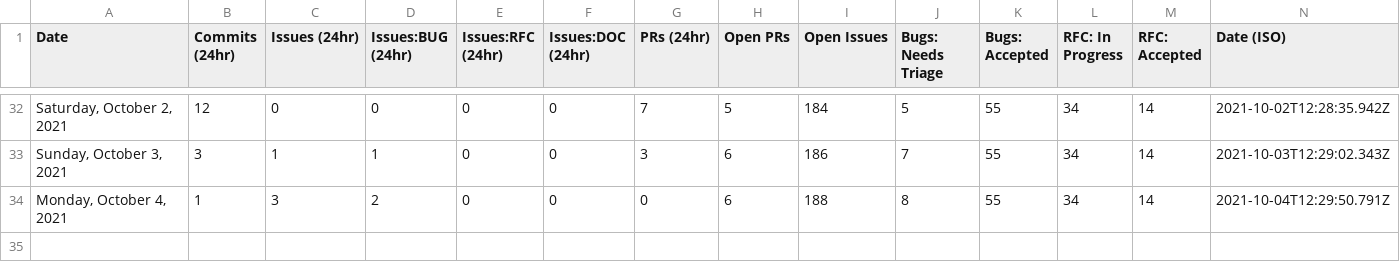
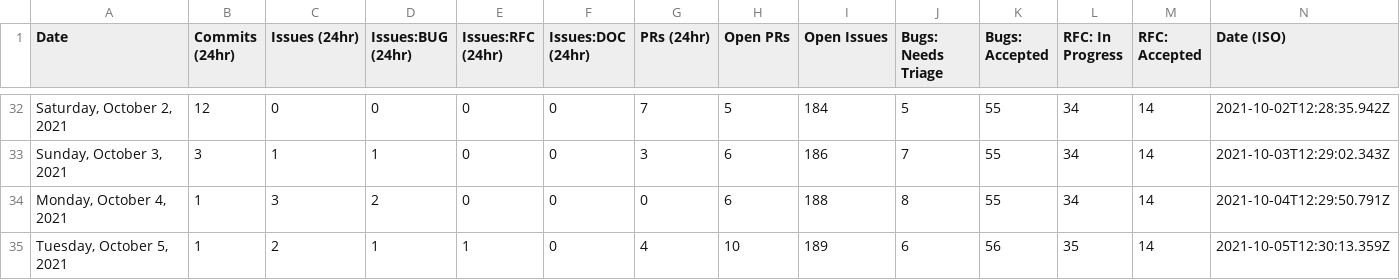
Before and after one commit to trashhalo/astro, a CSV file: scripts/stats/stats.csv, drawn as a sheet; only a part is shown, gaps mark what is left out.

```diff
--- a/scripts/stats/stats.csv
+++ b/scripts/stats/stats.csv
@@ -34 +34,2 @@ Date,Commits (24hr),Issues (24hr),Issues:BUG (24hr),Issues:RFC (24hr),Issues:DOC
 "Monday, October 4, 2021",1,3,2,0,0,0,6,188,8,55,34,14,"2021-10-04T12:29:50.791Z"
+"Tuesday, October 5, 2021",1,2,1,1,0,4,10,189,6,56,35,14,"2021-10-05T12:30:13.359Z"
```
